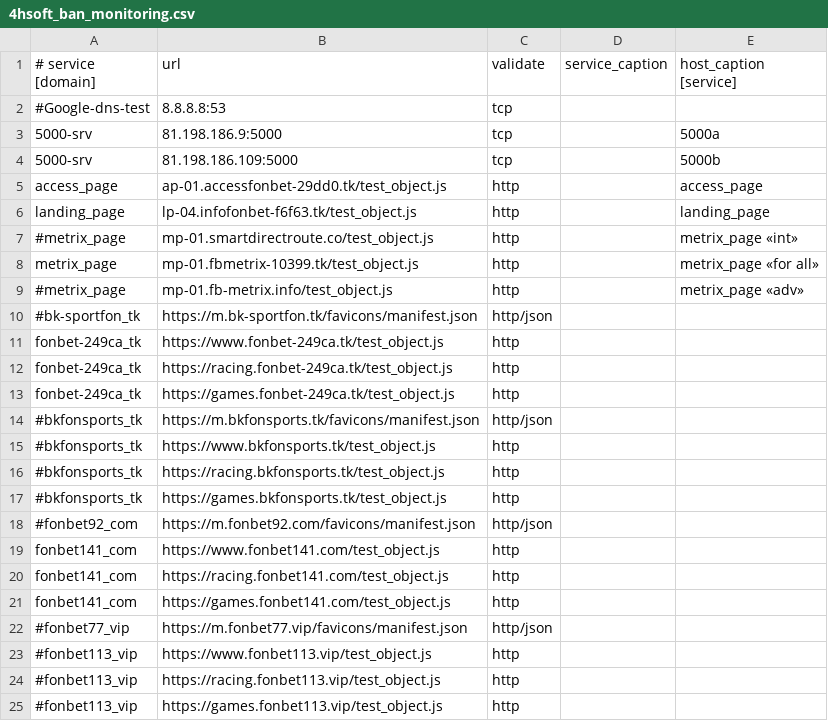
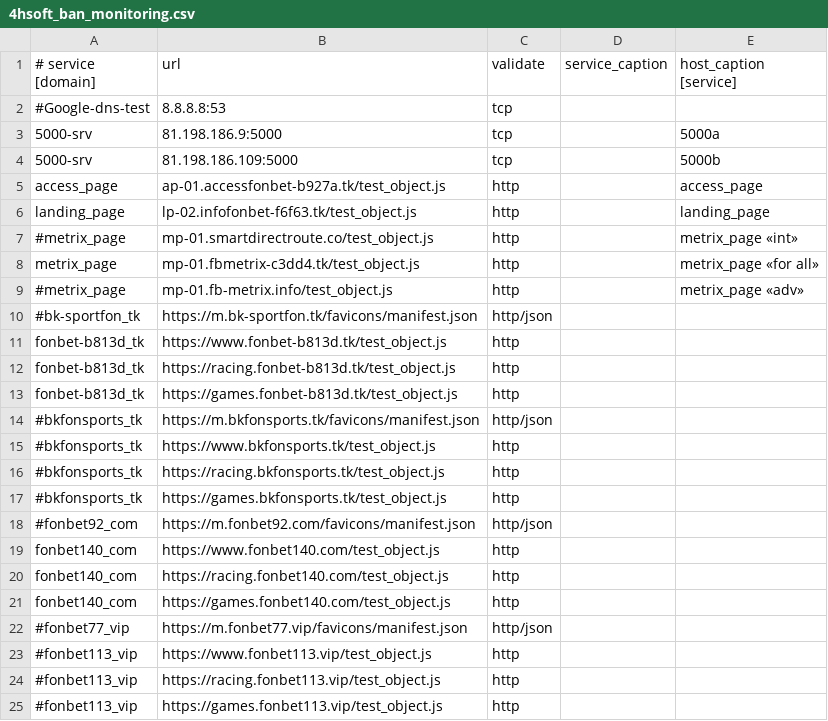
Before and after one commit to fbcloudstuff/apps, a CSV file: ban-monitoring/4hsoft_ban_monitoring.csv, drawn as a sheet; only a part is shown.

Commit message:
update ban-monitoring.csv

```diff
--- a/ban-monitoring/4hsoft_ban_monitoring.csv
+++ b/ban-monitoring/4hsoft_ban_monitoring.csv
@@ -4,11 +4,11 @@
 5000-srv;81.198.186.109:5000;tcp;;5000b
-access_page;ap-01.accessfonbet-29dd0.tk/test_object.js;http;;access_page
-landing_page;lp-04.infofonbet-f6f63.tk/test_object.js;http;;landing_page
+access_page;ap-01.accessfonbet-b927a.tk/test_object.js;http;;access_page
+landing_page;lp-02.infofonbet-f6f63.tk/test_object.js;http;;landing_page
 #metrix_page;mp-01.smartdirectroute.co/test_object.js;http;;metrix_page «int»
-metrix_page;mp-01.fbmetrix-10399.tk/test_object.js;http;;metrix_page «for all»
+metrix_page;mp-01.fbmetrix-c3dd4.tk/test_object.js;http;;metrix_page «for all»
 #metrix_page;mp-01.fb-metrix.info/test_object.js;http;;metrix_page «adv»
 #bk-sportfon_tk;https://m.bk-sportfon.tk/favicons/manifest.json;http/json;;
-fonbet-249ca_tk;https://www.fonbet-249ca.tk/test_object.js;http;;
-fonbet-249ca_tk;https://racing.fonbet-249ca.tk/test_object.js;http;;
-fonbet-249ca_tk;https://games.fonbet-249ca.tk/test_object.js;http;;
+fonbet-b813d_tk;https://www.fonbet-b813d.tk/test_object.js;http;;
+fonbet-b813d_tk;https://racing.fonbet-b813d.tk/test_object.js;http;;
+fonbet-b813d_tk;https://games.fonbet-b813d.tk/test_object.js;http;;
 #bkfonsports_tk;https://m.bkfonsports.tk/favicons/manifest.json;http/json;;
@@ -18,5 +18,5 @@ fonbet-249ca_tk;https://games.fonbet-249ca.tk/test_object.js;http;;
 #fonbet92_com;https://m.fonbet92.com/favicons/manifest.json;http/json;;
-fonbet141_com;https://www.fonbet141.com/test_object.js;http;;
-fonbet141_com;https://racing.fonbet141.com/test_object.js;http;;
-fonbet141_com;https://games.fonbet141.com/test_object.js;http;;
+fonbet140_com;https://www.fonbet140.com/test_object.js;http;;
+fonbet140_com;https://racing.fonbet140.com/test_object.js;http;;
+fonbet140_com;https://games.fonbet140.com/test_object.js;http;;
 #fonbet77_vip;https://m.fonbet77.vip/favicons/manifest.json;http/json;;
```
